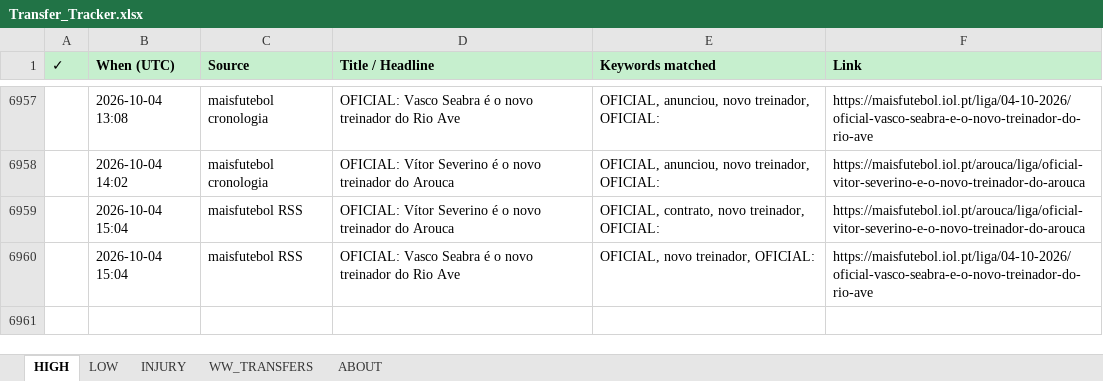
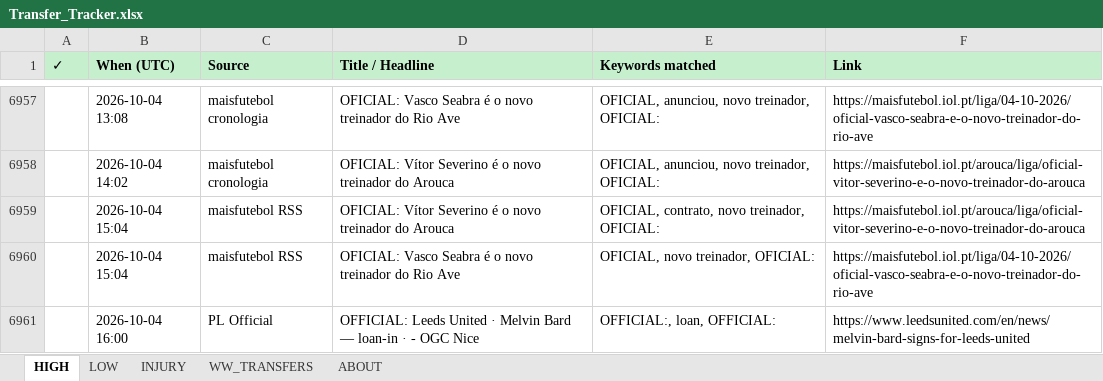
Before and after one commit to rneves2005-dotcom/fpl-dashboard, an Excel workbook: Transfer_Tracker.xlsx, sheet HIGH, drawn as a sheet; only a part is shown, gaps mark what is left out; values as stored, in another font and other column widths than the file's, no borders; the diff names each change by its address in the sheet, - before the commit and + after, or states it on an @@ line.

Commit message:
auto: transfer poll 2026-10-04 16:00 UTC · 2 new

```diff
--- a/Transfer_Tracker.xlsx (sheet HIGH)
+++ b/Transfer_Tracker.xlsx (sheet HIGH)
+row 6961:  | 2026-10-04 16:00 | PL Official | OFFICIAL: Leeds United · Melvin Bard — loan-in · - OGC Nice | OFFICIAL:, loan, OFFICIAL: | https://www.leedsunited.com/en/news/melvin-bard-signs-for-leeds-united
```
Also changed, not shown: sheet INJURY.
